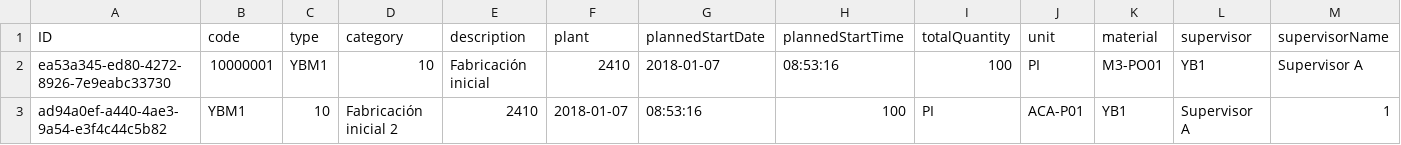
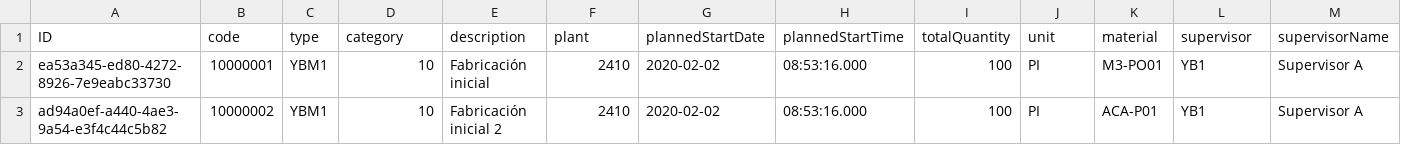
Before and after one commit to dongtianxiaozi/cap_filterfacets_test, a CSV file: db/data/com.seidor.sfc.td-Orders.csv, drawn as a sheet; only a part is shown; the diff covers the shown part only; the diff names each change by its address in the sheet, - before the commit and + after, or states it on an @@ line.

```diff
--- a/db/data/com.seidor.sfc.td-Orders.csv
+++ b/db/data/com.seidor.sfc.td-Orders.csv
-G2 (plannedStartDate): 2018-01-07
+G2 (plannedStartDate): 2020-02-02
-H2 (plannedStartTime): 08:53:16
+H2 (plannedStartTime): 08:53:16.000
-B3 (code): YBM1
+B3 (code): 10000002
-C3 (type): 10
+C3 (type): YBM1
-D3 (category): Fabricación inicial 2
+D3 (category): 10
-E3 (description): 2410
+E3 (description): Fabricación inicial 2
-F3 (plant): 2018-01-07
+F3 (plant): 2410
-G3 (plannedStartDate): 08:53:16
+G3 (plannedStartDate): 2020-02-02
-H3 (plannedStartTime): 100
+H3 (plannedStartTime): 08:53:16.000
-I3 (totalQuantity): PI
+I3 (totalQuantity): 100
-J3 (unit): ACA-P01
+J3 (unit): PI
-K3 (material): YB1
+K3 (material): ACA-P01
-L3 (supervisor): Supervisor A
+L3 (supervisor): YB1
-M3 (supervisorName): 1
+M3 (supervisorName): Supervisor A
```
Also changed, not shown: 1 edited cell elsewhere in this file, db/data/com.seidor.sfc.md-Users.csv, db/data/com.seidor.sfc.td-Operations.csv.
